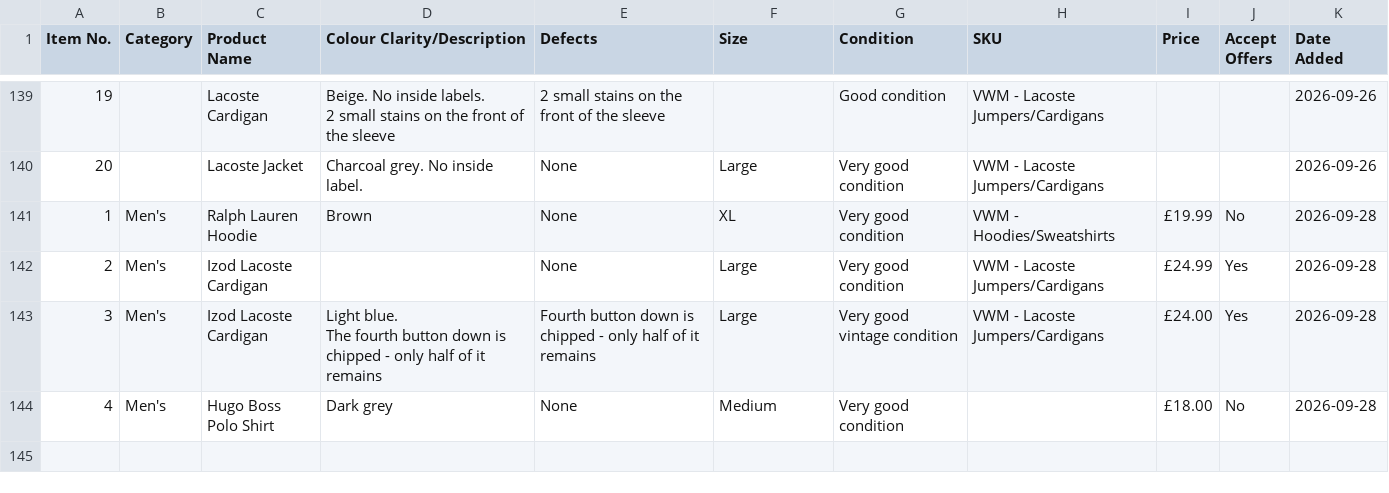
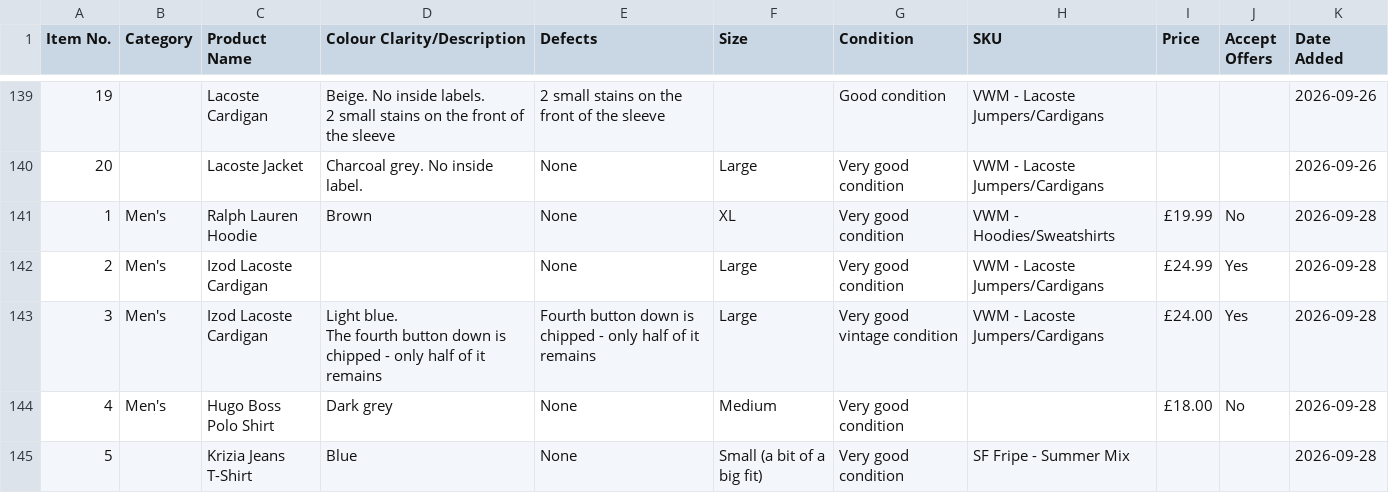
Before and after one commit to Mrwilson1882/Milltown-Archive, a CSV file: inventory.csv, drawn as a sheet; only a part is shown, gaps mark what is left out; the diff names each change by its address in the sheet, - before the commit and + after, or states it on an @@ line.

```diff
--- a/inventory.csv
+++ b/inventory.csv
+row 145: 5 |  | Krizia Jeans T-Shirt | Blue | None | Small (a bit of a big fit) | Very good condition | SF Fripe - Summer Mix |  |  | 2026-09-28
```
